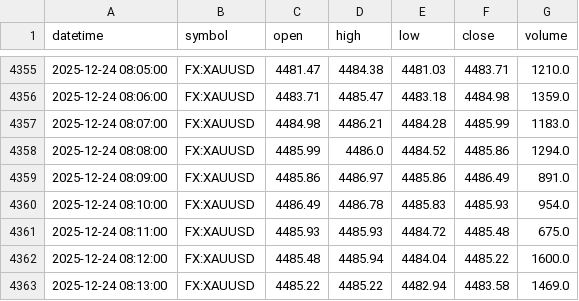
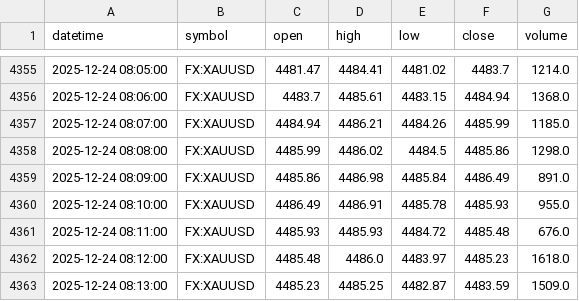
Before and after one commit to navtemmt/xauusd-autodata, a CSV file: data/XAUUSD_data.csv, drawn as a sheet; only a part is shown, gaps mark what is left out; the diff covers the shown part only.

```diff
--- a/data/XAUUSD_data.csv
+++ b/data/XAUUSD_data.csv
@@ -4355,9 +4355,9 @@ datetime,symbol,open,high,low,close,volume
-2025-12-24 08:05:00,FX:XAUUSD,4481.47,4484.38,4481.03,4483.71,1210.0
-2025-12-24 08:06:00,FX:XAUUSD,4483.71,4485.47,4483.18,4484.98,1359.0
-2025-12-24 08:07:00,FX:XAUUSD,4484.98,4486.21,4484.28,4485.99,1183.0
-2025-12-24 08:08:00,FX:XAUUSD,4485.99,4486.0,4484.52,4485.86,1294.0
-2025-12-24 08:09:00,FX:XAUUSD,4485.86,4486.97,4485.86,4486.49,891.0
-2025-12-24 08:10:00,FX:XAUUSD,4486.49,4486.78,4485.83,4485.93,954.0
-2025-12-24 08:11:00,FX:XAUUSD,4485.93,4485.93,4484.72,4485.48,675.0
-2025-12-24 08:12:00,FX:XAUUSD,4485.48,4485.94,4484.04,4485.22,1600.0
-2025-12-24 08:13:00,FX:XAUUSD,4485.22,4485.22,4482.94,4483.58,1469.0
+2025-12-24 08:05:00,FX:XAUUSD,4481.47,4484.41,4481.02,4483.7,1214.0
+2025-12-24 08:06:00,FX:XAUUSD,4483.7,4485.61,4483.15,4484.94,1368.0
+2025-12-24 08:07:00,FX:XAUUSD,4484.94,4486.21,4484.26,4485.99,1185.0
+2025-12-24 08:08:00,FX:XAUUSD,4485.99,4486.02,4484.5,4485.86,1298.0
+2025-12-24 08:09:00,FX:XAUUSD,4485.86,4486.98,4485.84,4486.49,891.0
+2025-12-24 08:10:00,FX:XAUUSD,4486.49,4486.91,4485.78,4485.93,955.0
+2025-12-24 08:11:00,FX:XAUUSD,4485.93,4485.93,4484.72,4485.48,676.0
+2025-12-24 08:12:00,FX:XAUUSD,4485.48,4486.0,4483.97,4485.23,1618.0
+2025-12-24 08:13:00,FX:XAUUSD,4485.23,4485.25,4482.87,4483.59,1509.0
```
Also changed, not shown: 134 edited cells elsewhere in this file.
